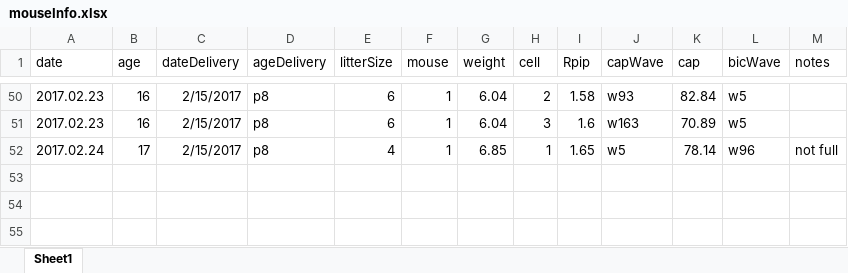
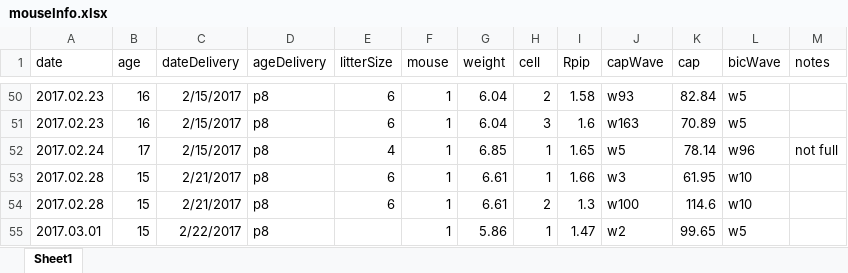
Before and after one commit to yuwie10/ephysAnalysis, an Excel workbook: mouseInfo.xlsx, sheet Sheet1, drawn as a sheet; only a part is shown, gaps mark what is left out; values as stored, in another font and other column widths than the file's, no borders; the diff names each change by its address in the sheet, - before the commit and + after, or states it on an @@ line.

Commit message:
updated with today's cell

```diff
--- a/mouseInfo.xlsx (sheet Sheet1)
+++ b/mouseInfo.xlsx (sheet Sheet1)
+row 53: 2017.02.28 | 15 | 2/21/2017 | p8 | 6 | 1 | 6.61 | 1 | 1.66 | w3 | 61.95 | w10
+row 54: 2017.02.28 | 15 | 2/21/2017 | p8 | 6 | 1 | 6.61 | 2 | 1.3 | w100 | 114.6 | w10
+row 55: 2017.03.01 | 15 | 2/22/2017 | p8 |  | 1 | 5.86 | 1 | 1.47 | w2 | 99.65 | w5
```
Also changed, not shown: 4 other files.
